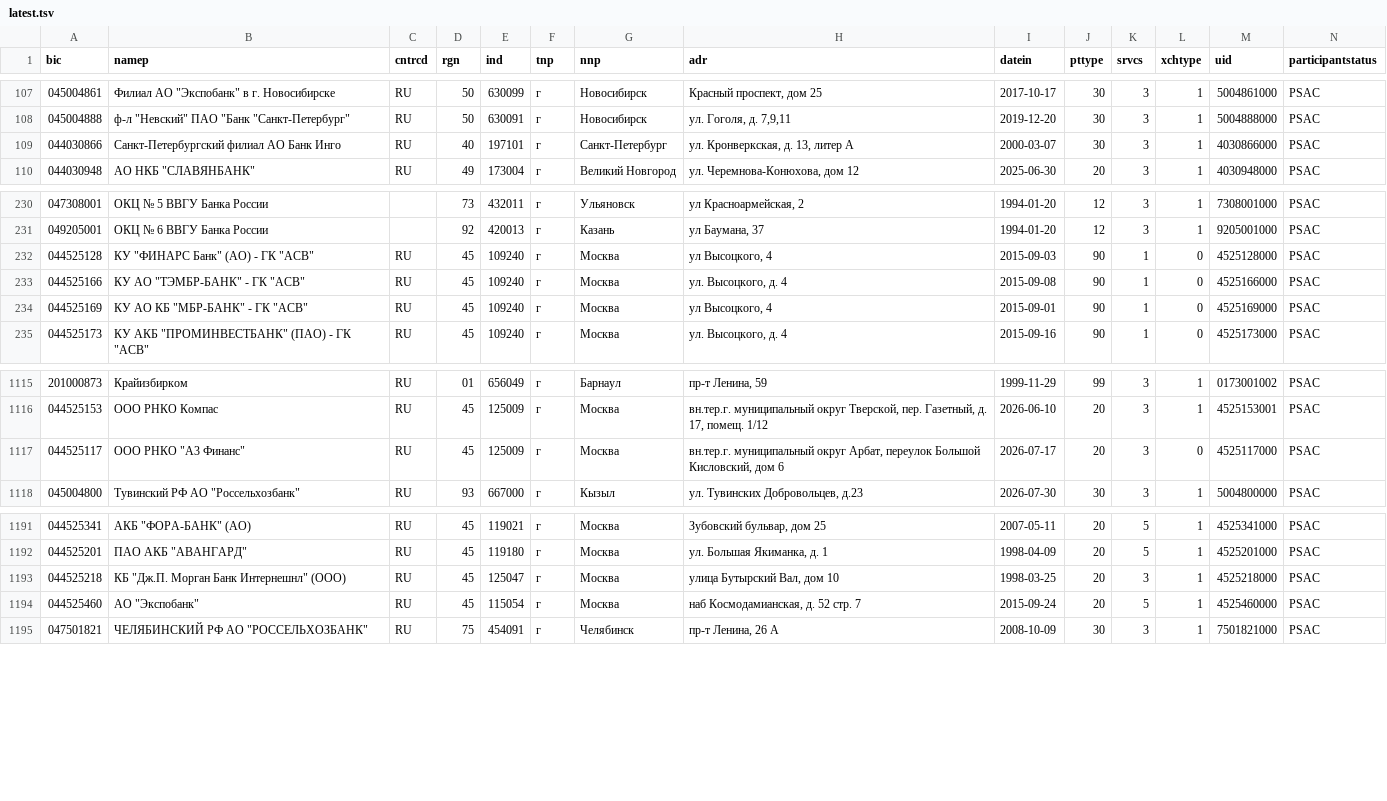
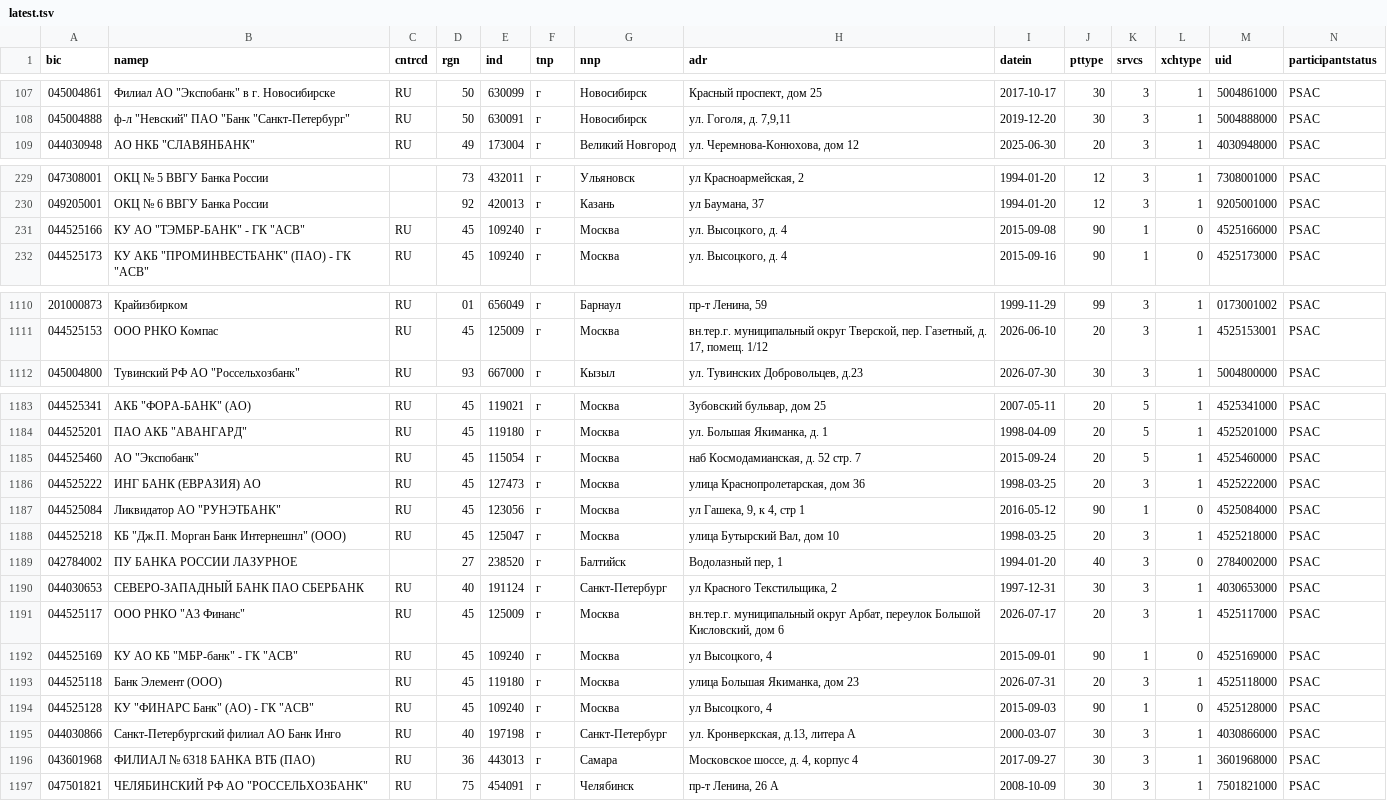
Before and after one commit to molodsom/bik, a TSV file: output/latest.tsv, drawn as a sheet; only a part is shown, gaps mark what is left out; removed rows and columns are numbered as before the commit, all else as after; rows hold the shown columns only; the diff covers the shown part only; the diff names each change by its address in the sheet, - before the commit and + after, or states it on an @@ line.

```diff
--- a/output/latest.tsv
+++ b/output/latest.tsv
-row 109: 044030866 | Санкт-Петербургский филиал АО Банк Инго | RU | 40 | 197101 | г | Санкт-Петербург | ул. Кронверкская, д. 13, литер А | 2000-03-07 | 30 | 3 | 1 | 4030866000 | PSAC
-row 234: 044525169 | КУ АО КБ "МБР-БАНК" - ГК "АСВ" | RU | 45 | 109240 | г | Москва | ул Высоцкого, 4 | 2015-09-01 | 90 | 1 | 0 | 4525169000 | PSAC
-row 1117: 044525117 | ООО РНКО "А3 Финанс" | RU | 45 | 125009 | г | Москва | вн.тер.г. муниципальный округ Арбат, переулок Большой Кисловский, дом 6 | 2026-07-17 | 20 | 3 | 0 | 4525117000 | PSAC
@@ row 1194 moved to row 1185: 044525460 @@
@@ row 1080 moved to row 1186: 044525222 @@
@@ row 1081 moved to row 1187: 044525084 @@
+row 1189: 042784002 | ПУ БАНКА РОССИИ ЛАЗУРНОЕ |  | 27 | 238520 | г | Балтийск | Водолазный пер, 1 | 1994-01-20 | 40 | 3 | 0 | 2784002000 | PSAC
@@ row 1160 moved to row 1190: 044030653 @@
+row 1191: 044525117 | ООО РНКО "А3 Финанс" | RU | 45 | 125009 | г | Москва | вн.тер.г. муниципальный округ Арбат, переулок Большой Кисловский, дом 6 | 2026-07-17 | 20 | 3 | 1 | 4525117000 | PSAC
+row 1192: 044525169 | КУ АО КБ "МБР-банк" - ГК "АСВ" | RU | 45 | 109240 | г | Москва | ул Высоцкого, 4 | 2015-09-01 | 90 | 1 | 0 | 4525169000 | PSAC
+row 1193: 044525118 | Банк Элемент (ООО) | RU | 45 | 119180 | г | Москва | улица Большая Якиманка, дом 23 | 2026-07-31 | 20 | 3 | 1 | 4525118000 | PSAC
@@ row 232 moved to row 1194: 044525128 @@
+row 1195: 044030866 | Санкт-Петербургский филиал АО Банк Инго | RU | 40 | 197198 | г | Санкт-Петербург | ул. Кронверкская, д.13, литера А | 2000-03-07 | 30 | 3 | 1 | 4030866000 | PSAC
@@ row 1082 moved to row 1196: 043601968 @@
```
Also changed, not shown: 2 removed rows and 2 moved rows elsewhere in this file, output/latest.csv, 2 other files.
